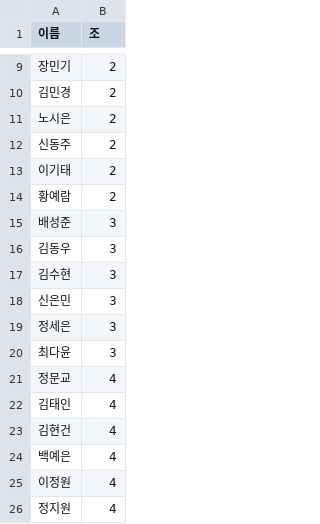
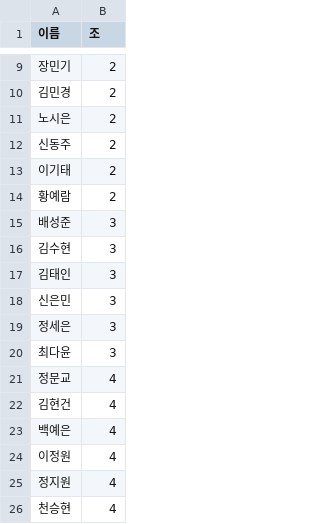
Before and after one commit to skdks2525/LP_16_MT, a CSV file: site/members.csv, drawn as a sheet; only a part is shown, gaps mark what is left out; the shorter side is filled out with more unchanged rows; removed rows and columns are numbered as before the commit, all else as after; the diff names each change by its address in the sheet, - before the commit and + after, or states it on an @@ line.

Commit message:
Update members.csv

```diff
--- a/site/members.csv
+++ b/site/members.csv
-row 16: 김동우 | 3
+row 17: 김태인 | 3
-row 22: 김태인 | 4
```
